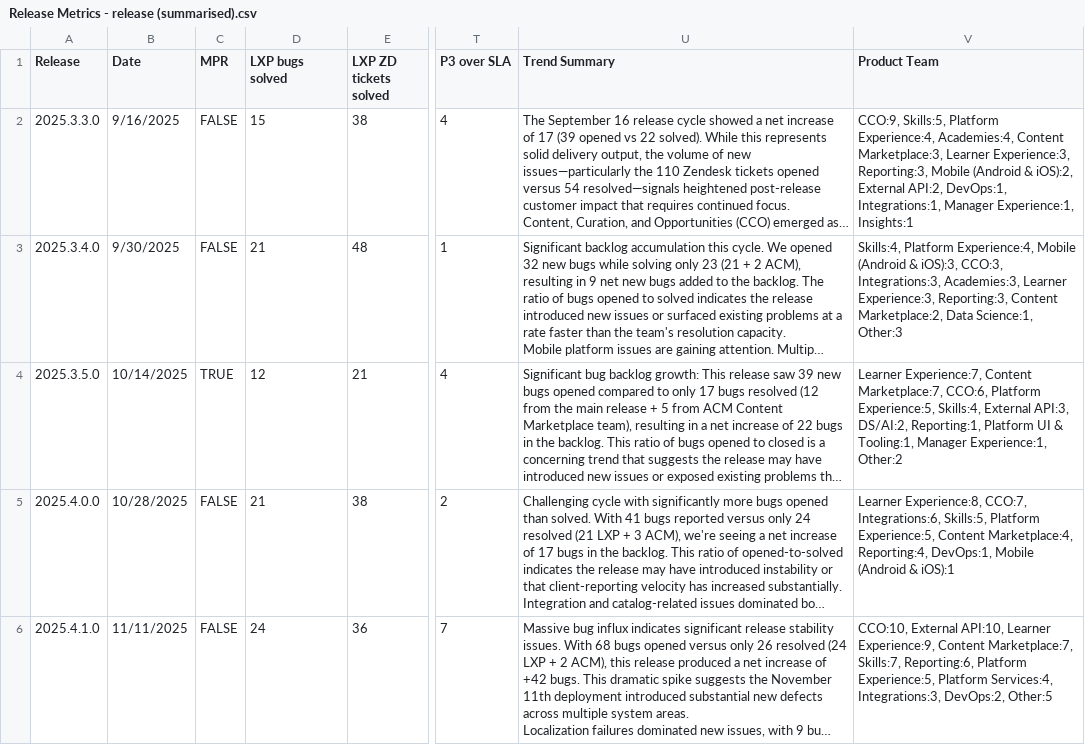
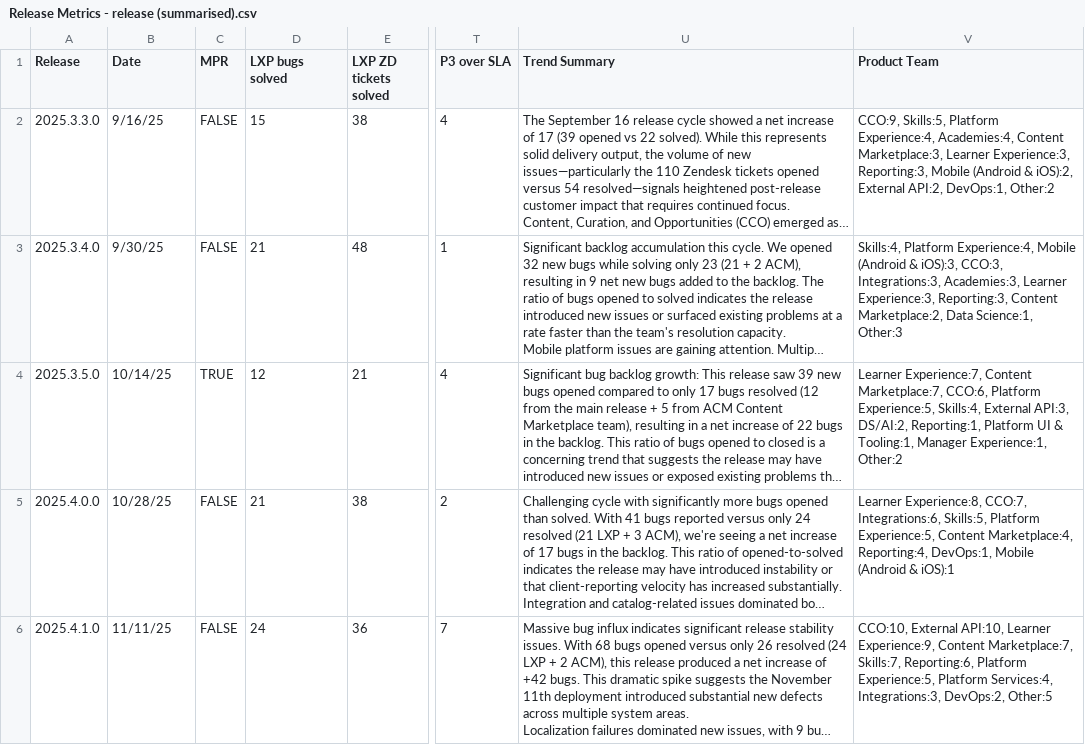
Before and after one commit to NathalieTSE/TS-Dashboard, a CSV file: Release Metrics - release (summarised).csv, drawn as a sheet; only a part is shown, gaps mark what is left out; long unchanged cells end in …; the diff names each change by its address in the sheet, - before the commit and + after, or states it on an @@ line.

Commit message:
Add files via upload

```diff
--- a/Release Metrics - release (summarised).csv
+++ b/Release Metrics - release (summarised).csv
-B2 (Date): 9/16/2025
+B2 (Date): 9/16/25
-V2 (Product Team): …API:2, DevOps:1, Integrations:1, Manager Experience:1, Insights:1
+V2 (Product Team): …API:2, DevOps:1, Other:2
-B3 (Date): 9/30/2025
+B3 (Date): 9/30/25
-B4 (Date): 10/14/2025
+B4 (Date): 10/14/25
-B5 (Date): 10/28/2025
+B5 (Date): 10/28/25
-B6 (Date): 11/11/2025
+B6 (Date): 11/11/25
```
